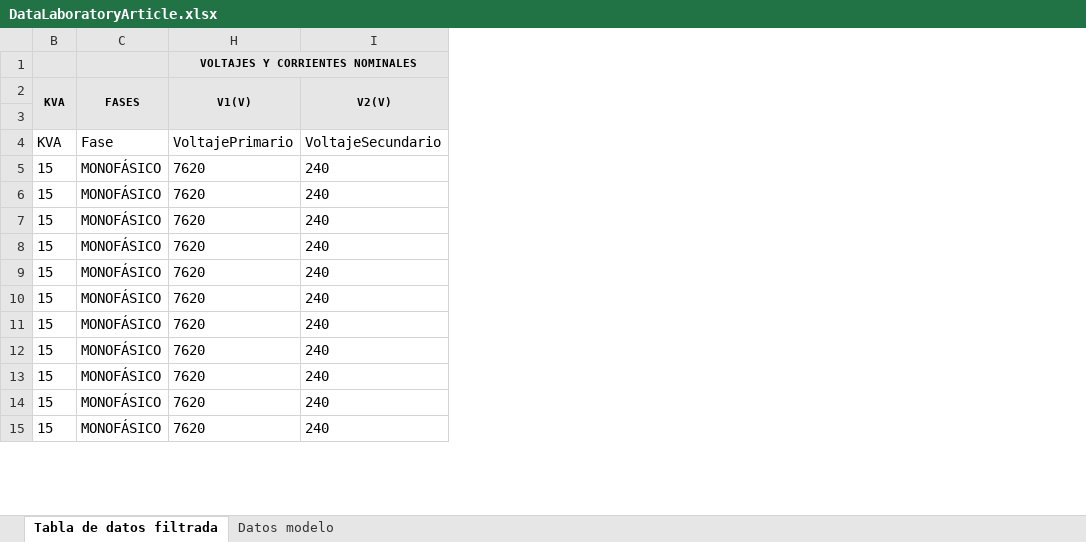
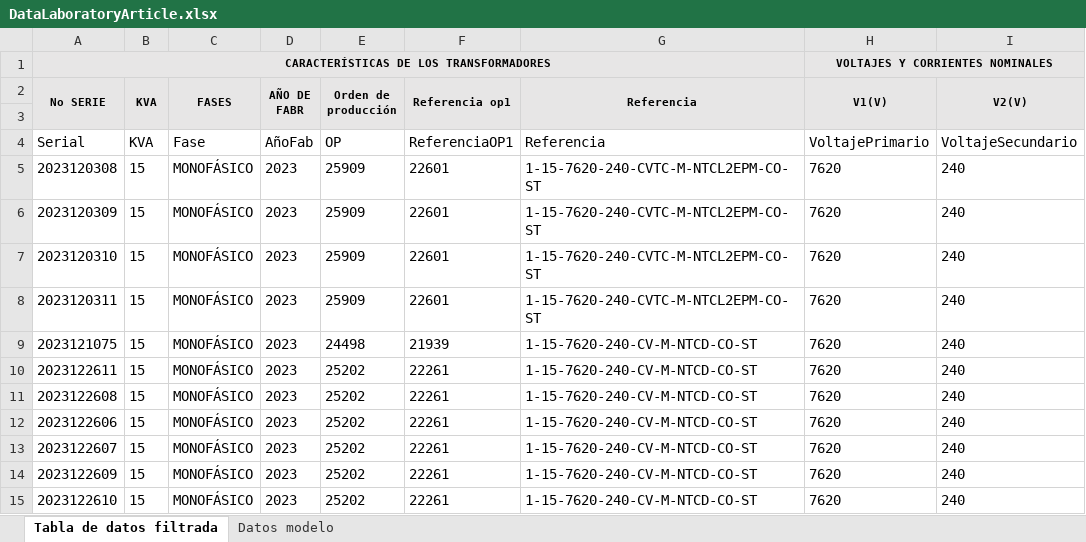
Before and after one commit to SantiagoGuzmanA/Fault-diagnosis-model-for-early-warnings-in-electrical-transformers, an Excel workbook: data/raw/DataLaboratoryArticle.xlsx, sheet Tabla de datos filtrada, drawn as a sheet; only a part is shown; values as stored, in another font and other column widths than the file's, no borders; table styles not drawn; the diff names each change by its address in the sheet, - before the commit and + after, or states it on an @@ line.

Commit message:
no message

```diff
--- a/data/raw/DataLaboratoryArticle.xlsx (sheet Tabla de datos filtrada)
+++ b/data/raw/DataLaboratoryArticle.xlsx (sheet Tabla de datos filtrada)
@@ column A (No SERIE) unhidden, row 1: CARACTERÍSTICAS DE LOS TRANSFORMADORES; rows 4-15: Serial | 2023120308 | 2023120309 | 2023120310 | 2023120311 | 2023121075 | 2023122611 | 2023122608 | 2023122606 | 2023122607 | 2023122609 | 2023122610 @@
@@ column D (AÑO DE FABR) unhidden, rows 4-15: AñoFab | 2023 | 2023 | 2023 | 2023 | 2023 | 2023 | 2023 | 2023 | 2023 | 2023 | 2023 @@
@@ column E (Orden de producción) unhidden, rows 4-15: OP | 25909 | 25909 | 25909 | 25909 | 24498 | 25202 | 25202 | 25202 | 25202 | 25202 | 25202 @@
@@ column F (Referencia op1) unhidden, rows 4-15: ReferenciaOP1 | 22601 | 22601 | 22601 | 22601 | 21939 | 22261 | 22261 | 22261 | 22261 | 22261 | 22261 @@
@@ column G (Referencia) unhidden, rows 4-15: Referencia | 1-15-7620-240-CVTC-M-NTCL2EPM-CO-ST | 1-15-7620-240-CVTC-M-NTCL2EPM-CO-ST | 1-15-7620-240-CVTC-M-NTCL2EPM-CO-ST | 1-15-7620-240-CVTC-M-NTCL2EPM-CO-ST | 1-15-7620-240-CV-M-NTCD-CO-ST | 1-15-7620-240-CV-M-NTCD-CO-ST | 1-15-7620-240-CV-M-NTCD-CO-ST | 1-15-7620-240-CV-M-NTCD-CO-ST | 1-15-7620-240-CV-M-NTCD-CO-ST | 1-15-7620-240-CV-M-NTCD-CO-ST | 1-15-7620-240-CV-M-NTCD-CO-ST @@
```
